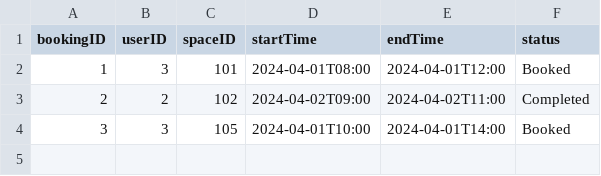
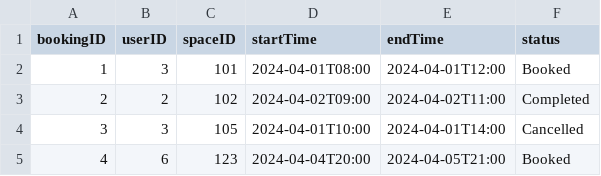
Before and after one commit to KDHIR004/YUparking, a CSV file: src/yuparking/data/bookings.csv, drawn as a sheet.

```diff
--- a/src/yuparking/data/bookings.csv
+++ b/src/yuparking/data/bookings.csv
@@ -3,2 +3,3 @@ bookingID,userID,spaceID,startTime,endTime,status
 2,2,102,2024-04-02T09:00,2024-04-02T11:00,Completed
-3,3,105,2024-04-01T10:00,2024-04-01T14:00,Booked
+3,3,105,2024-04-01T10:00,2024-04-01T14:00,Cancelled
+4,6,123,2024-04-04T20:00,2024-04-05T21:00,Booked
```
Also changed, not shown: bin/yuparking/data/bookings.csv, bin/yuparking/data/users.csv, 8 other files.
